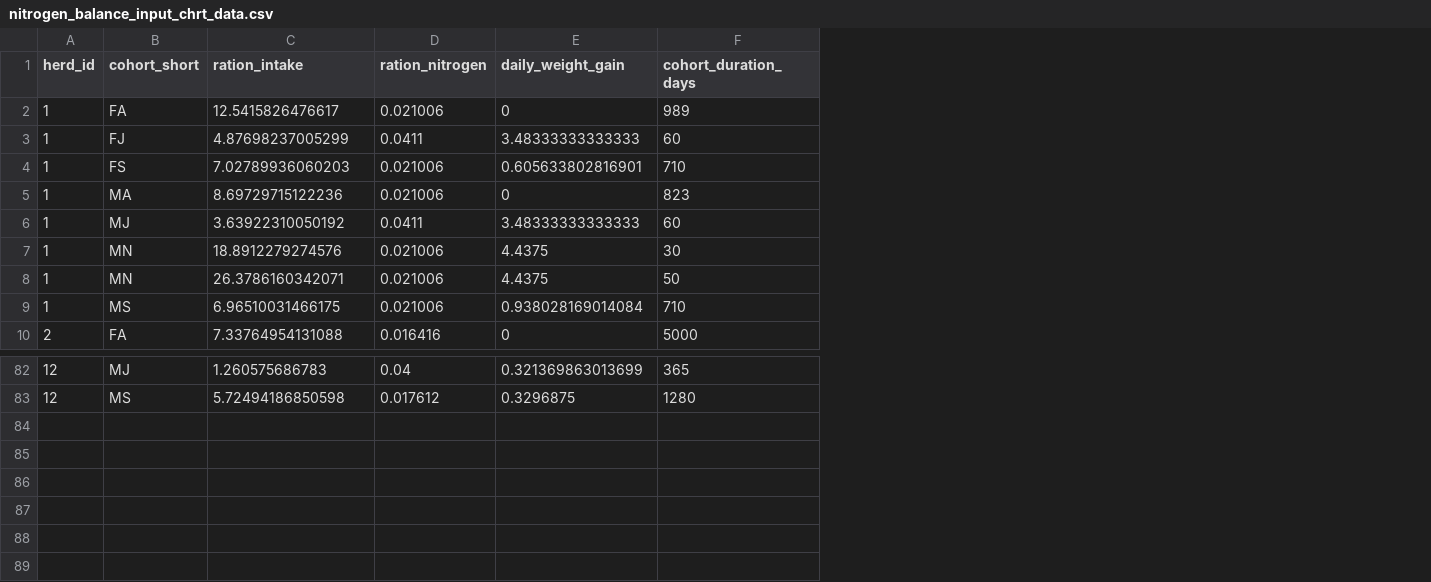
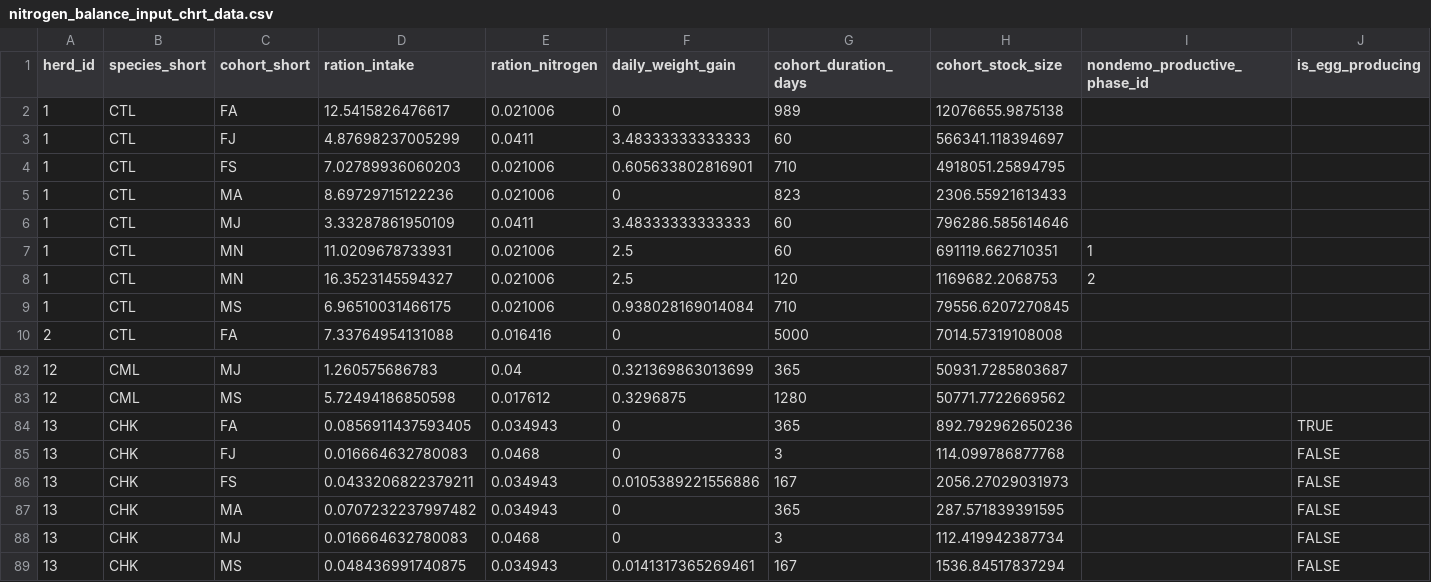
Before and after one commit to un-fao/GLEAM, a CSV file: inst/extdata/run_modules_examples/nitrogen_balance_input_chrt_data.csv, drawn as a sheet; only a part is shown, gaps mark what is left out; addresses are those after the commit; the diff covers the shown part only; the diff names each change by its address in the sheet, - before the commit and + after, or states it on an @@ line.

```diff
--- a/inst/extdata/run_modules_examples/nitrogen_balance_input_chrt_data.csv
+++ b/inst/extdata/run_modules_examples/nitrogen_balance_input_chrt_data.csv
+column B (species_short), rows 2-10: all CTL; rows 82-83: CML | CML
+column H (cohort_stock_size), rows 2-10: 12076655.9875138 | 566341.118394697 | 4918051.25894795 | 2306.55921613433 | 796286.585614646 | 691119.662710351 | 1169682.2068753 | 79556.6207270845 | 7014.57319108008; rows 82-83: 50931.7285803687 | 50771.7722669562
+column I (nondemo_productive_phase_id), rows 7-8: 1 | 2
+column J (is_egg_producing), empty
-D6 (ration_intake): 3.63922310050192
+D6 (ration_intake): 3.33287861950109
-D7 (ration_intake): 18.8912279274576
+D7 (ration_intake): 11.0209678733931
-F7:F8 (daily_weight_gain): 4.4375
+F7:F8 (daily_weight_gain): 2.5
-G7 (cohort_duration_days): 30
+G7 (cohort_duration_days): 60
-D8 (ration_intake): 26.3786160342071
+D8 (ration_intake): 16.3523145594327
-G8 (cohort_duration_days): 50
+G8 (cohort_duration_days): 120
+row 84: 13 | CHK | FA | 0.0856911437593405 | 0.034943 | 0 | 365 | 892.792962650236 |  | TRUE
+row 85: 13 | CHK | FJ | 0.016664632780083 | 0.0468 | 0 | 3 | 114.099786877768 |  | FALSE
+row 86: 13 | CHK | FS | 0.0433206822379211 | 0.034943 | 0.0105389221556886 | 167 | 2056.27029031973 |  | FALSE
+row 87: 13 | CHK | MA | 0.0707232237997482 | 0.034943 | 0 | 365 | 287.571839391595 |  | FALSE
+row 88: 13 | CHK | MJ | 0.016664632780083 | 0.0468 | 0 | 3 | 112.419942387734 |  | FALSE
+row 89: 13 | CHK | MS | 0.048436991740875 | 0.034943 | 0.0141317365269461 | 167 | 1536.84517837294 |  | FALSE
```
Also changed, not shown: 22 edited cells elsewhere in this file, inst/extdata/run_gleam_examples/feed_rations_share_chrt.csv, inst/extdata/run_gleam_examples/manure_management_system_fraction.csv, 36 other files.
